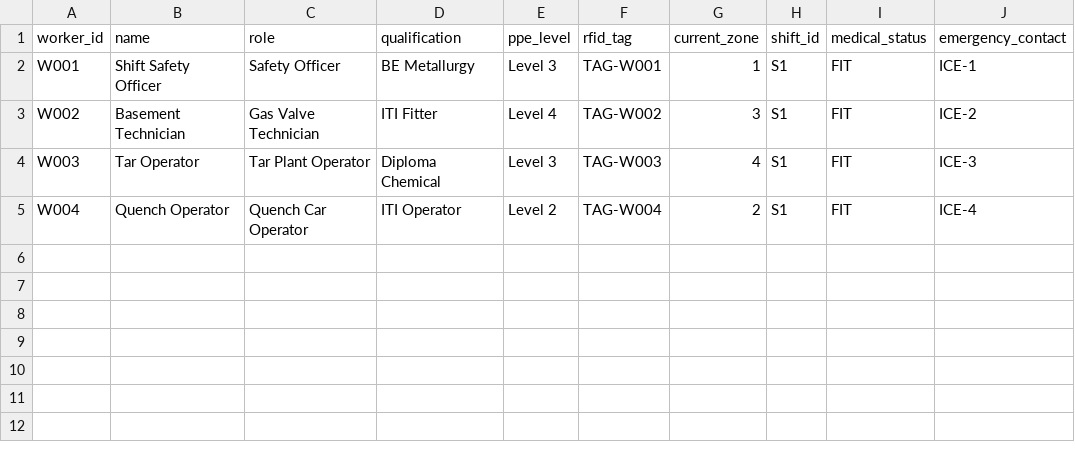
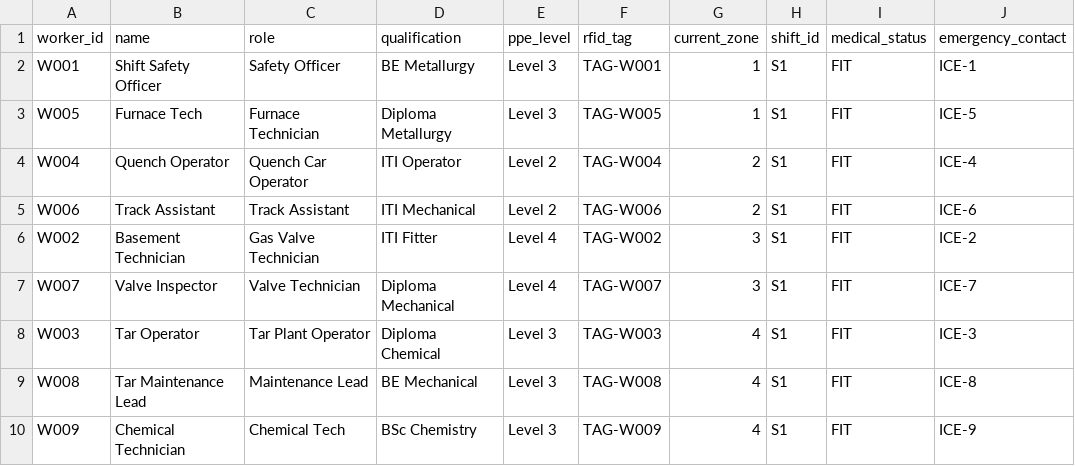
Before and after one commit to Mahatva777/IndusIntel-AI, a CSV file: data/workers.csv, drawn as a sheet.

```diff
--- a/data/workers.csv
+++ b/data/workers.csv
@@ -2,4 +2,9 @@ worker_id,name,role,qualification,ppe_level,rfid_tag,current_zone,shift_id,medic
 W001,Shift Safety Officer,Safety Officer,BE Metallurgy,Level 3,TAG-W001,1,S1,FIT,ICE-1
+W005,Furnace Tech,Furnace Technician,Diploma Metallurgy,Level 3,TAG-W005,1,S1,FIT,ICE-5
+W004,Quench Operator,Quench Car Operator,ITI Operator,Level 2,TAG-W004,2,S1,FIT,ICE-4
+W006,Track Assistant,Track Assistant,ITI Mechanical,Level 2,TAG-W006,2,S1,FIT,ICE-6
 W002,Basement Technician,Gas Valve Technician,ITI Fitter,Level 4,TAG-W002,3,S1,FIT,ICE-2
+W007,Valve Inspector,Valve Technician,Diploma Mechanical,Level 4,TAG-W007,3,S1,FIT,ICE-7
 W003,Tar Operator,Tar Plant Operator,Diploma Chemical,Level 3,TAG-W003,4,S1,FIT,ICE-3
-W004,Quench Operator,Quench Car Operator,ITI Operator,Level 2,TAG-W004,2,S1,FIT,ICE-4
+W008,Tar Maintenance Lead,Maintenance Lead,BE Mechanical,Level 3,TAG-W008,4,S1,FIT,ICE-8
+W009,Chemical Technician,Chemical Tech,BSc Chemistry,Level 3,TAG-W009,4,S1,FIT,ICE-9
```
Also changed, not shown: config/sensors.csv, data/permits.csv, 49 other files.
